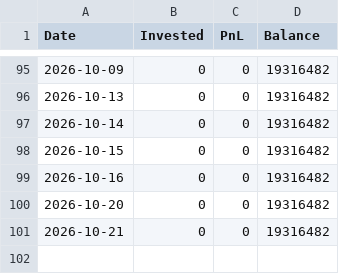
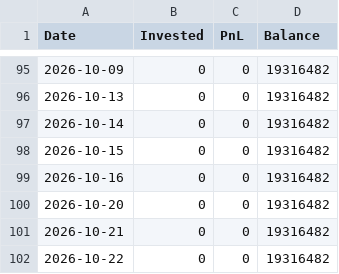
Before and after one commit to bong93/Stock_Advisor_DASHBOARD, a CSV file: mock_invest_history.csv, drawn as a sheet; only a part is shown, gaps mark what is left out; the diff names each change by its address in the sheet, - before the commit and + after, or states it on an @@ line.

```diff
--- a/mock_invest_history.csv
+++ b/mock_invest_history.csv
+row 102: 2026-10-22 | 0 | 0 | 19316482
```
